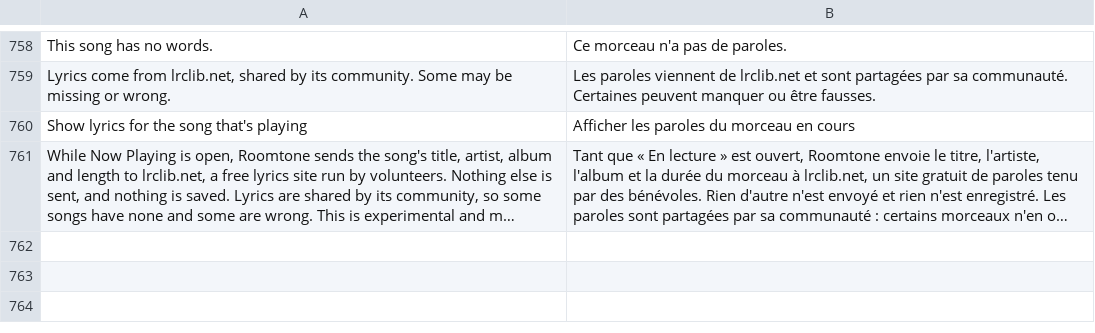
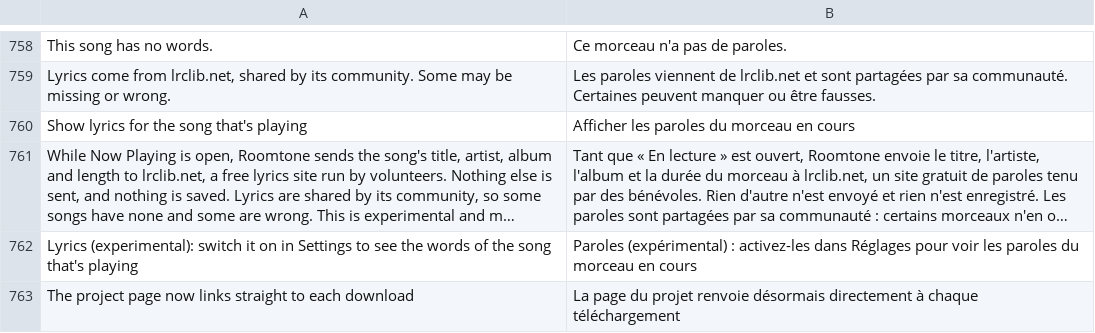
Before and after one commit to ChrispyGee/Roomtone, a TSV file: locales/fr.tsv, drawn as a sheet; only a part is shown, gaps mark what is left out; long unchanged cells end in …; the diff names each change by its address in the sheet, - before the commit and + after, or states it on an @@ line.

```diff
--- a/locales/fr.tsv
+++ b/locales/fr.tsv
+row 762: Lyrics (experimental): switch it on in Settings to see the words of the song that's playing | Paroles (expérimental) : activez-les dans Réglages pour voir les paroles du morceau en cours
+row 763: The project page now links straight to each download | La page du projet renvoie désormais directement à chaque téléchargement
```
Also changed, not shown: locales/de.tsv, locales/es.tsv, 8 other files.
